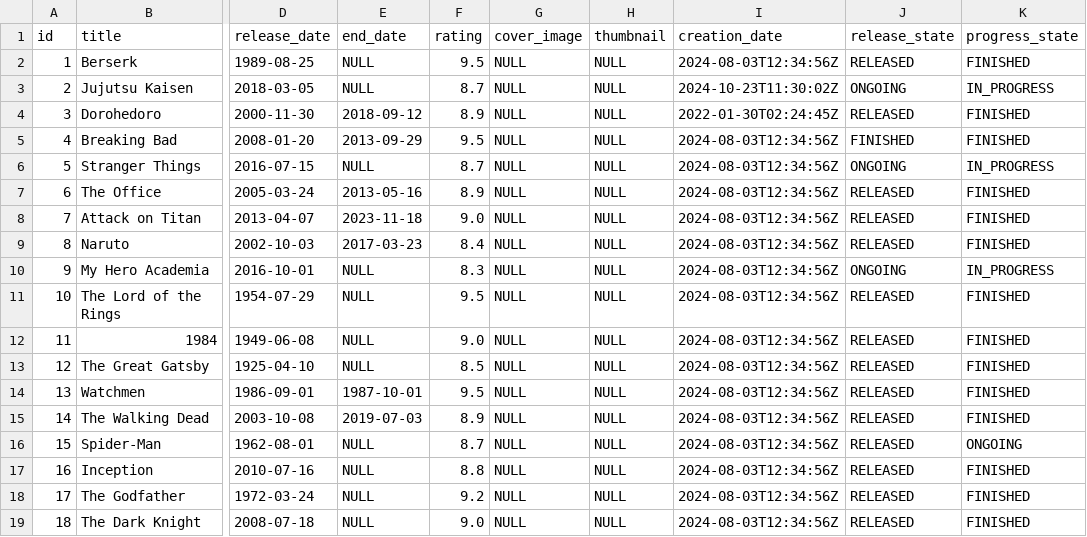
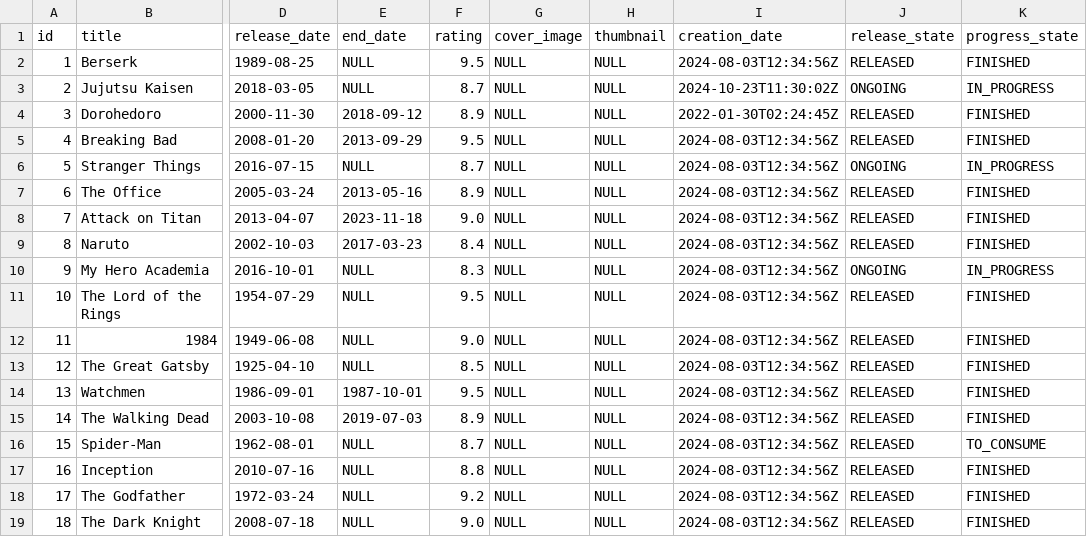
Before and after one commit to Syht/vault-app, a CSV file: src/main/resources/config/liquibase/data/media.csv, drawn as a sheet; only a part is shown, gaps mark what is left out; the diff names each change by its address in the sheet, - before the commit and + after, or states it on an @@ line.

Commit message:
Resources and services

```diff
--- a/src/main/resources/config/liquibase/data/media.csv
+++ b/src/main/resources/config/liquibase/data/media.csv
-J5 (release_state): FINISHED
+J5 (release_state): RELEASED
-K16 (progress_state): ONGOING
+K16 (progress_state): TO_CONSUME
```
Also changed, not shown: 22 other files.
